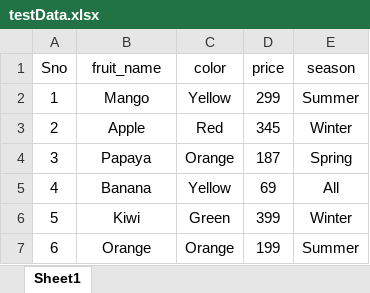
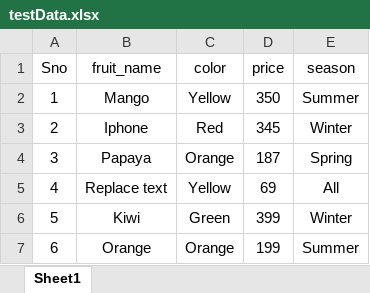
Before and after one commit to ardra-ashok/excel-playwright, an Excel workbook: ExcelUtils/testData.xlsx, sheet Sheet1, drawn as a sheet; values as stored, in another font and other column widths than the file's, no borders; the diff names each change by its address in the sheet, - before the commit and + after, or states it on an @@ line.

Commit message:
excel read and write file

```diff
--- a/ExcelUtils/testData.xlsx (sheet Sheet1)
+++ b/ExcelUtils/testData.xlsx (sheet Sheet1)
-D2 (price): 299
+D2 (price): 350
-B3 (fruit_name): Apple
+B3 (fruit_name): Iphone
-B5 (fruit_name): Banana
+B5 (fruit_name): Replace text
```
Also changed, not shown: 2 other files.
